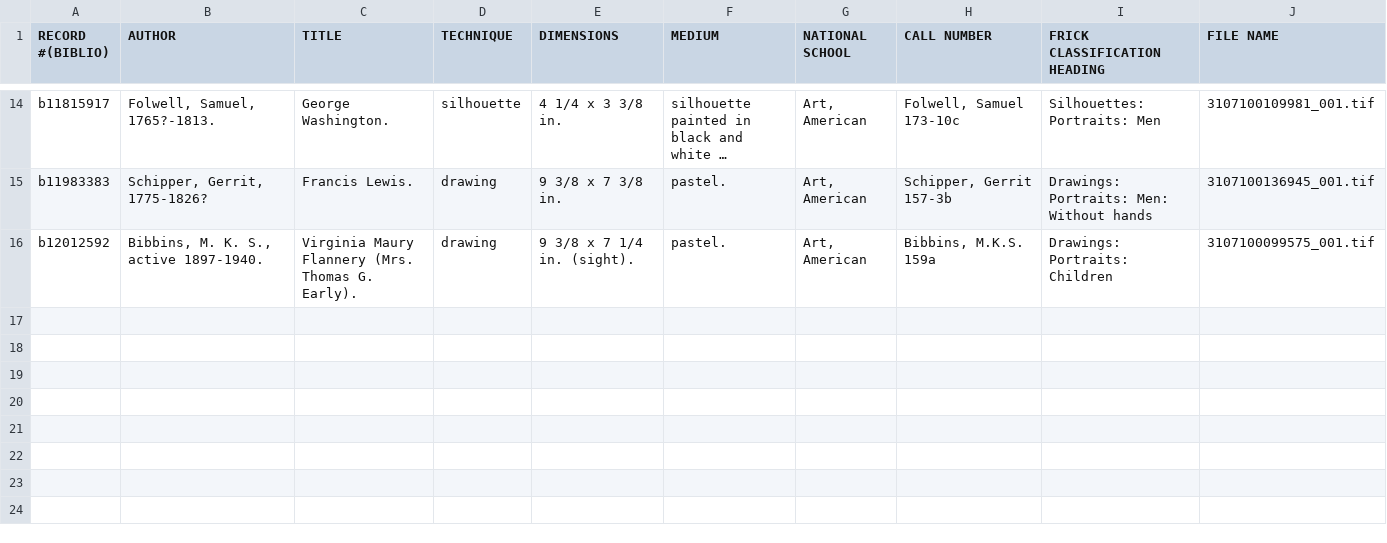
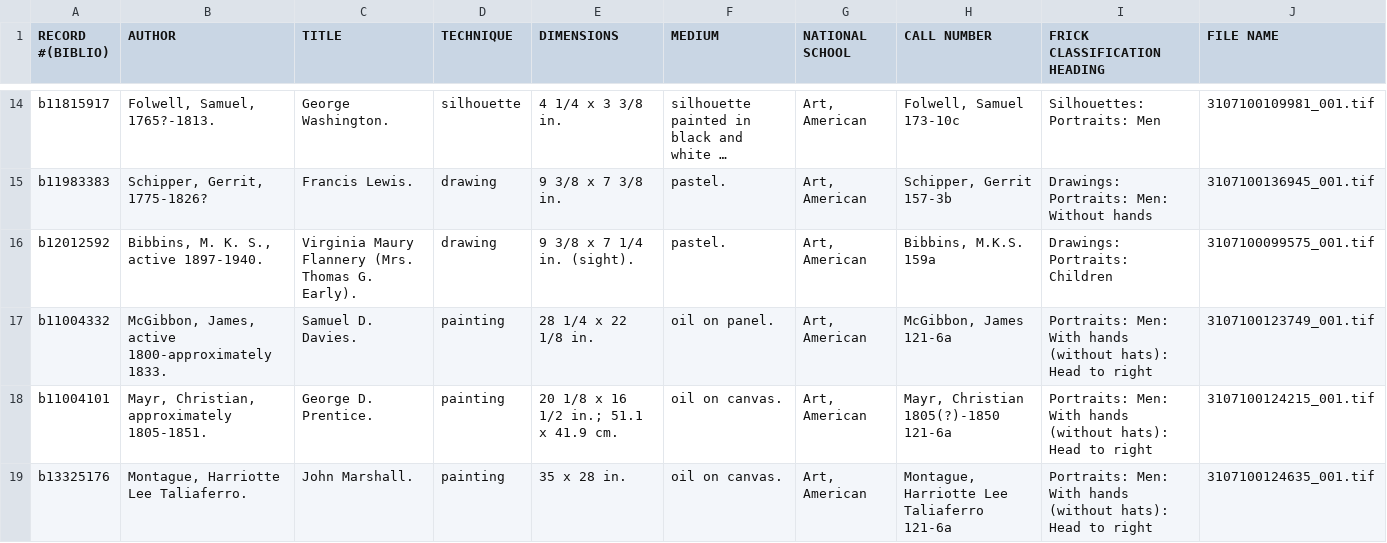
Before and after one commit to lclopes/timeline-view, a CSV file: public/portraits_test.csv, drawn as a sheet; only a part is shown, gaps mark what is left out; long unchanged cells end in …; the diff names each change by its address in the sheet, - before the commit and + after, or states it on an @@ line.

```diff
--- a/public/portraits_test.csv
+++ b/public/portraits_test.csv
+row 17: b11004332 | McGibbon, James, active 1800-approximately 1833. | Samuel D. Davies. | painting | 28 1/4 x 22 1/8 in. | oil on panel. | Art, American | McGibbon, James 121-6a | Portraits: Men: With hands (without hats): Head to right | 3107100123749_001.tif
+row 18: b11004101 | Mayr, Christian, approximately 1805-1851. | George D. Prentice. | painting | 20 1/8 x 16 1/2 in.; 51.1 x 41.9 cm. | oil on canvas. | Art, American | Mayr, Christian 1805(?)-1850 121-6a | Portraits: Men: With hands (without hats): Head to right | 3107100124215_001.tif
+row 19: b13325176 | Montague, Harriotte Lee Taliaferro. | John Marshall. | painting | 35 x 28 in. | oil on canvas. | Art, American | Montague, Harriotte Lee Taliaferro 121-6a | Portraits: Men: With hands (without hats): Head to right | 3107100124635_001.tif
```
Also changed, not shown: 6 other files.
